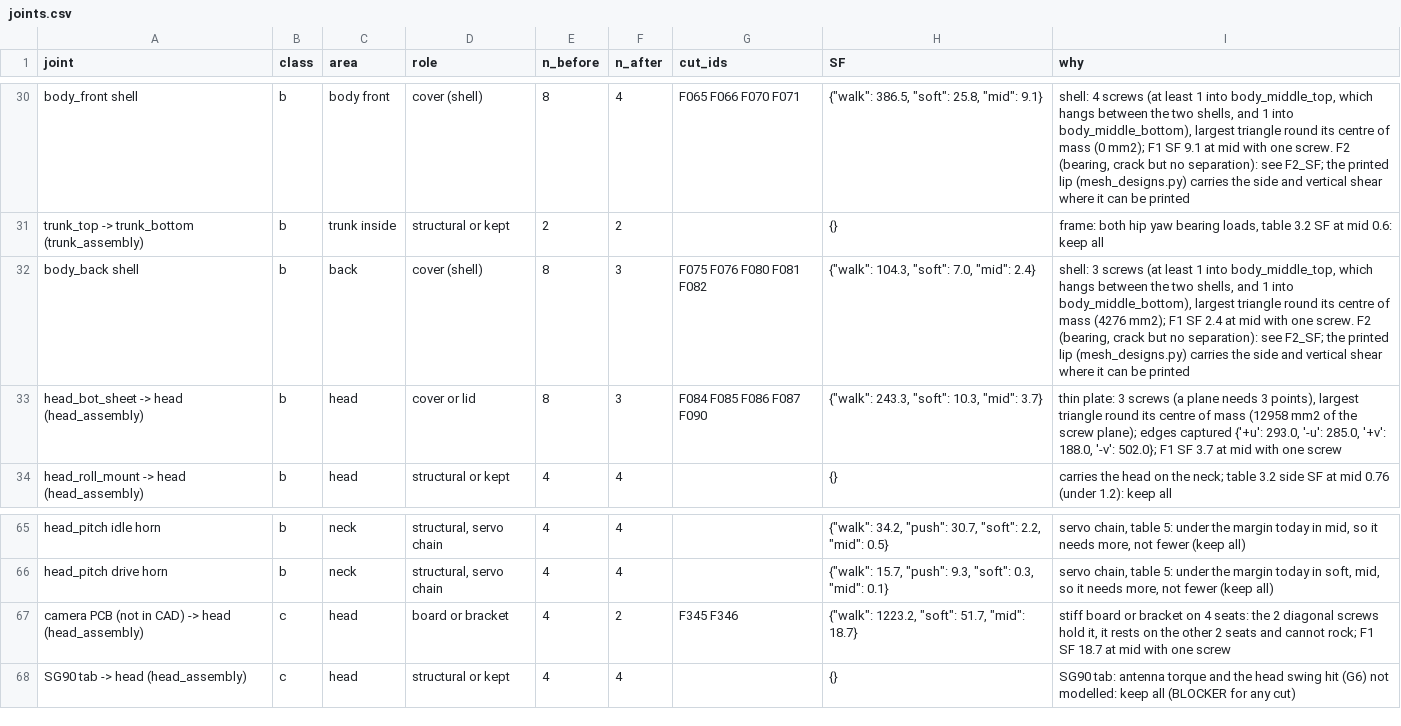
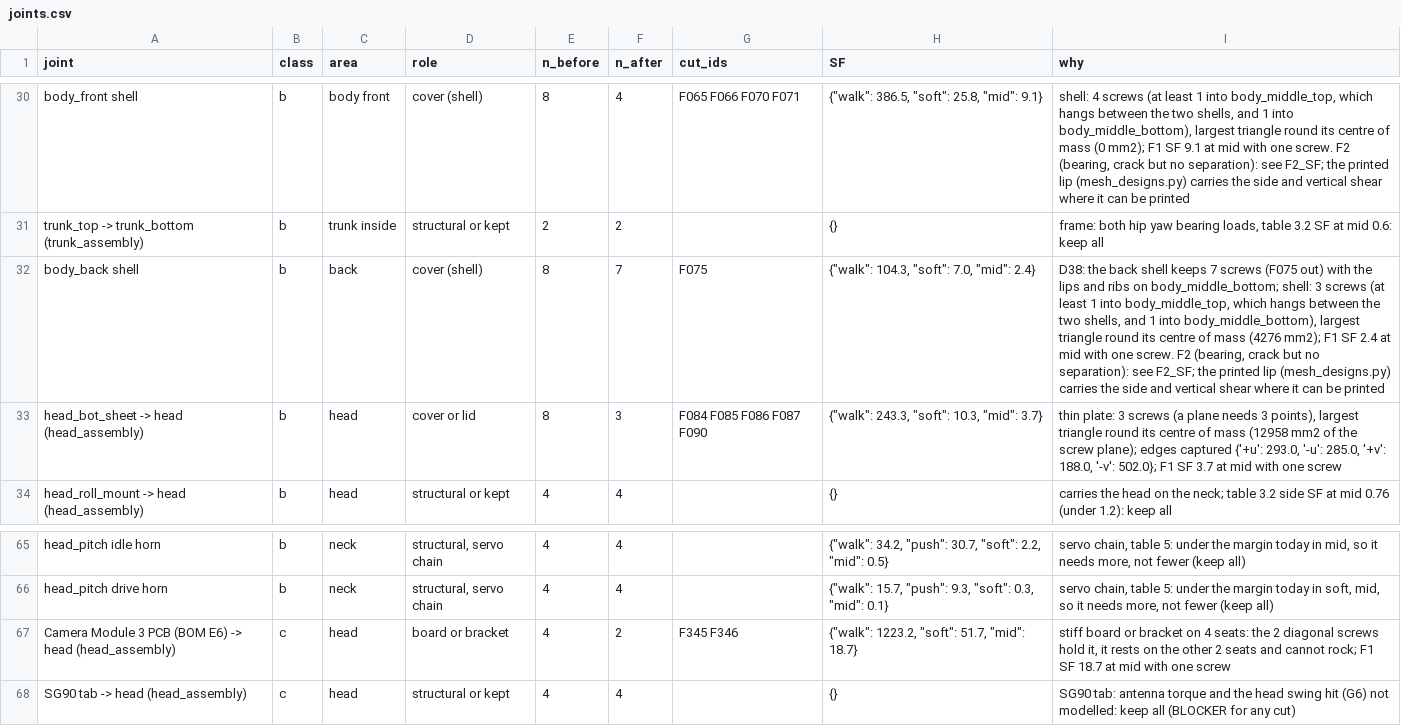
Before and after one commit to aaltaay/Open_Duck_Mini_v2, a CSV file: altaay_lab/twin/screws/data/joints.csv, drawn as a sheet; only a part is shown, gaps mark what is left out.

```diff
--- a/altaay_lab/twin/screws/data/joints.csv
+++ b/altaay_lab/twin/screws/data/joints.csv
@@ -31,3 +31,3 @@ body_front shell,b,body front,cover (shell),8,4,F065 F066 F070 F071,"{""walk"":
 trunk_top -> trunk_bottom (trunk_assembly),b,trunk inside,structural or kept,2,2,,{},"frame: both hip yaw bearing loads, table 3.2 SF at mid 0.6: keep all"
-body_back shell,b,back,cover (shell),8,3,F075 F076 F080 F081 F082,"{""walk"": 104.3, ""soft"": 7.0, ""mid"": 2.4}","shell: 3 screws (at least 1 into body_middle_top, which hangs between the two shells, and 1 into body_middle_bottom), largest triangle round its centre of mass (4276 mm2); F1 SF 2.4 at mid with one screw. F2 (bearing, crack but no separation): see F2_SF; the printed lip (mesh_designs.py) carries the side and vertical shear where it can be printed"
+body_back shell,b,back,cover (shell),8,7,F075,"{""walk"": 104.3, ""soft"": 7.0, ""mid"": 2.4}","D38: the back shell keeps 7 screws (F075 out) with the lips and ribs on body_middle_bottom; shell: 3 screws (at least 1 into body_middle_top, which hangs between the two shells, and 1 into body_middle_bottom), largest triangle round its centre of mass (4276 mm2); F1 SF 2.4 at mid with one screw. F2 (bearing, crack but no separation): see F2_SF; the printed lip (mesh_designs.py) carries the side and vertical shear where it can be printed"
 head_bot_sheet -> head (head_assembly),b,head,cover or lid,8,3,F084 F085 F086 F087 F090,"{""walk"": 243.3, ""soft"": 10.3, ""mid"": 3.7}","thin plate: 3 screws (a plane needs 3 points), largest triangle round its centre of mass (12958 mm2 of the screw plane); edges captured {'+u': 293.0, '-u': 285.0, '+v': 188.0, '-v': 502.0}; F1 SF 3.7 at mid with one screw"
@@ -66,3 +66,3 @@ head_pitch idle horn,b,neck,"structural, servo chain",4,4,,"{""walk"": 34.2, ""p
 head_pitch drive horn,b,neck,"structural, servo chain",4,4,,"{""walk"": 15.7, ""push"": 9.3, ""soft"": 0.3, ""mid"": 0.1}","servo chain, table 5: under the margin today in soft, mid, so it needs more, not fewer (keep all)"
-camera PCB (not in CAD) -> head (head_assembly),c,head,board or bracket,4,2,F345 F346,"{""walk"": 1223.2, ""soft"": 51.7, ""mid"": 18.7}","stiff board or bracket on 4 seats: the 2 diagonal screws hold it, it rests on the other 2 seats and cannot rock; F1 SF 18.7 at mid with one screw"
+Camera Module 3 PCB (BOM E6) -> head (head_assembly),c,head,board or bracket,4,2,F345 F346,"{""walk"": 1223.2, ""soft"": 51.7, ""mid"": 18.7}","stiff board or bracket on 4 seats: the 2 diagonal screws hold it, it rests on the other 2 seats and cannot rock; F1 SF 18.7 at mid with one screw"
 SG90 tab -> head (head_assembly),c,head,structural or kept,4,4,,{},SG90 tab: antenna torque and the head swing hit (G6) not modelled: keep all (BLOCKER for any cut)
```
Also changed, not shown: altaay_lab/fasteners/fasteners.csv, altaay_lab/twin/screws/data/assembly_steps.csv, 35 other files.
